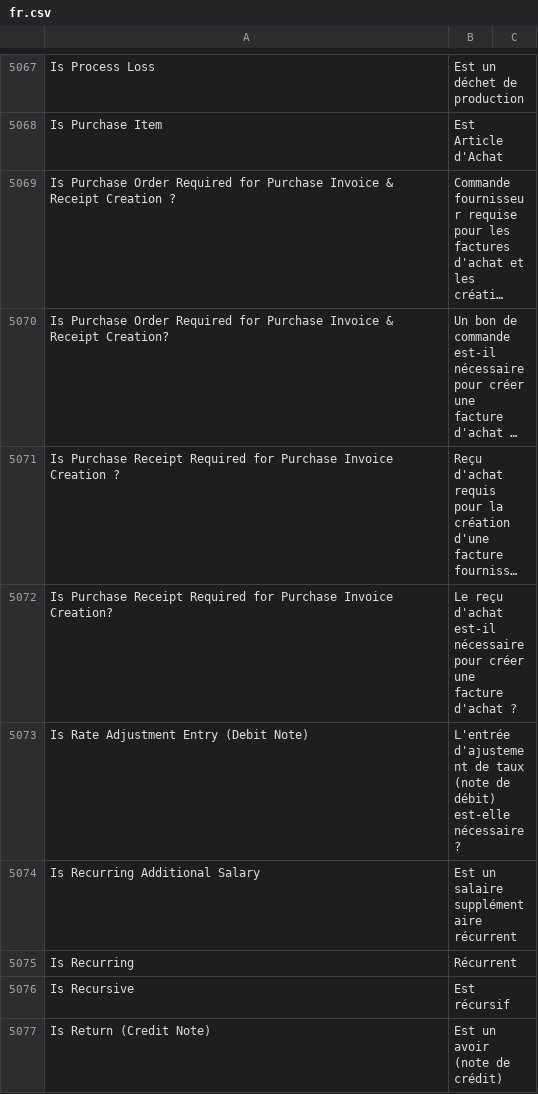
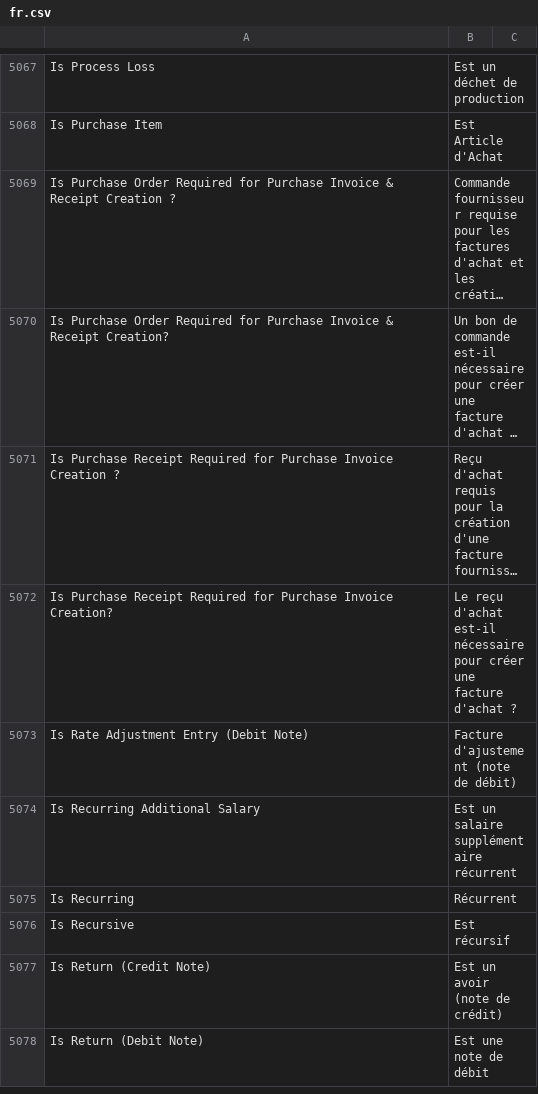
Before and after one commit to noec764/erpnext, a CSV file: erpnext/translations/fr.csv, drawn as a sheet; only a part is shown, gaps mark what is left out; the shorter side is filled out with more unchanged rows; long unchanged cells end in …; the diff names each change by its address in the sheet, - before the commit and + after, or states it on an @@ line.

Commit message:
chore: translations

```diff
--- a/erpnext/translations/fr.csv
+++ b/erpnext/translations/fr.csv
-B5073: L'entrée d'ajustement de taux (note de débit) est-elle nécessaire ?
+B5073: Facture d'ajustement (note de débit)
```
